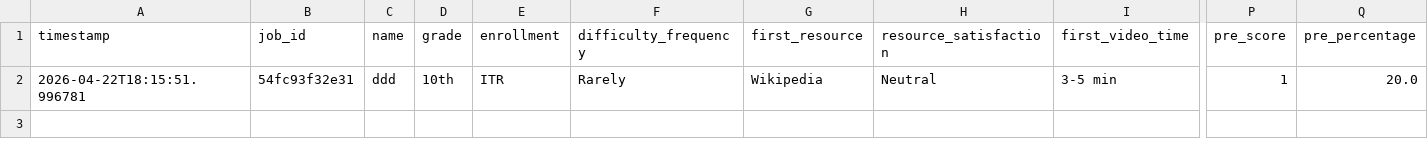
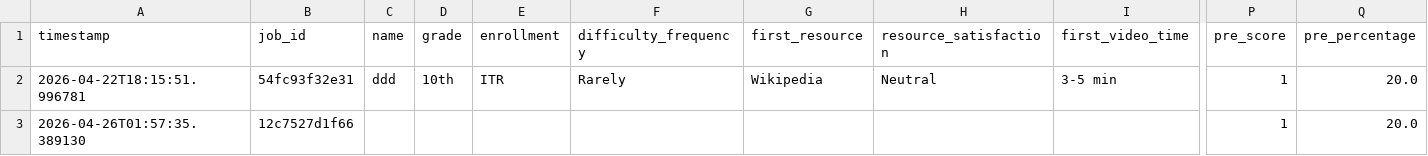
Before and after one commit to niyelhassan/edd, a CSV file: survey_results.csv, drawn as a sheet; only a part is shown, gaps mark what is left out; rows hold the shown columns only; the diff names each change by its address in the sheet, - before the commit and + after, or states it on an @@ line.

Commit message:
video gen new v1

```diff
--- a/survey_results.csv
+++ b/survey_results.csv
+row 3: 2026-04-26T01:57:35.389130 | 12c7527d1f66 |  |  |  |  |  |  |  | 1 | 20.0
```
Also changed, not shown: 5 other files.
